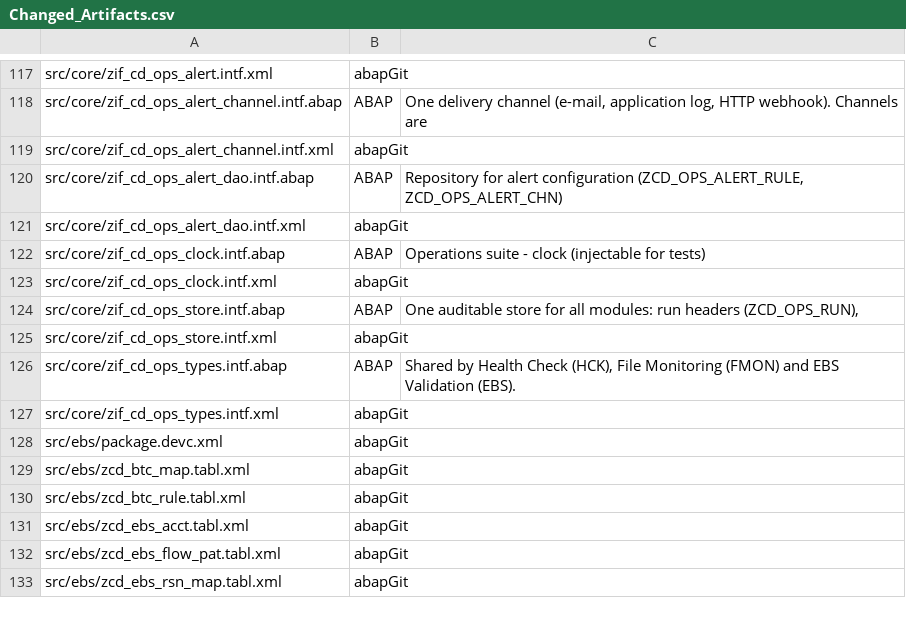
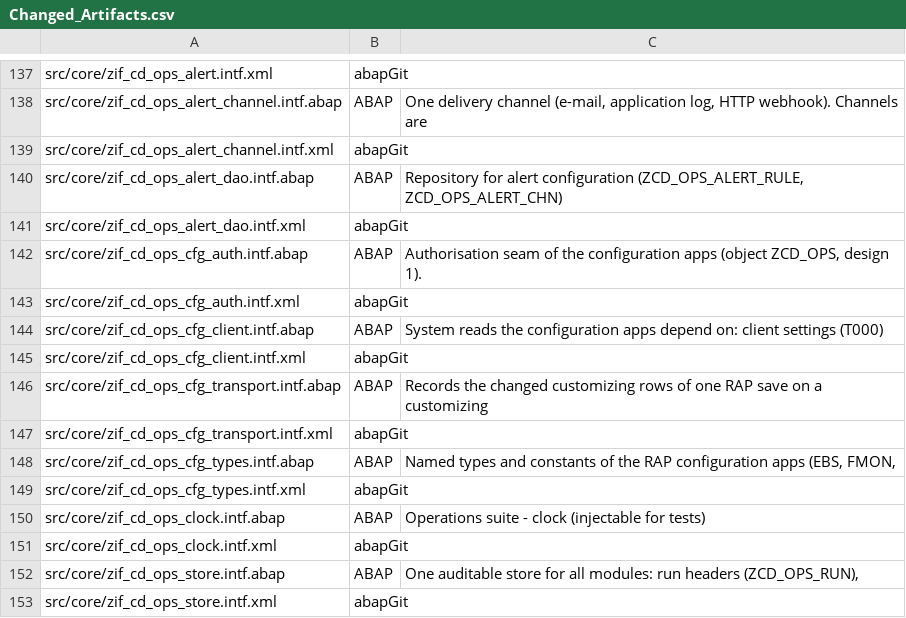
Before and after one commit to jaideep247/bai, a CSV file: ops-suite/docs/Changed_Artifacts.csv, drawn as a sheet; only a part is shown, gaps mark what is left out; the shorter side is filled out with more unchanged rows; the diff covers the shown part only; the diff names each change by its address in the sheet, - before the commit and + after, or states it on an @@ line.

```diff
--- a/ops-suite/docs/Changed_Artifacts.csv
+++ b/ops-suite/docs/Changed_Artifacts.csv
+row 142: src/core/zif_cd_ops_cfg_auth.intf.abap | ABAP | Authorisation seam of the configuration apps (object ZCD_OPS, design 1).
+row 143: src/core/zif_cd_ops_cfg_auth.intf.xml | abapGit
+row 144: src/core/zif_cd_ops_cfg_client.intf.abap | ABAP | System reads the configuration apps depend on: client settings (T000)
+row 145: src/core/zif_cd_ops_cfg_client.intf.xml | abapGit
+row 146: src/core/zif_cd_ops_cfg_transport.intf.abap | ABAP | Records the changed customizing rows of one RAP save on a customizing
+row 147: src/core/zif_cd_ops_cfg_transport.intf.xml | abapGit
+row 148: src/core/zif_cd_ops_cfg_types.intf.abap | ABAP | Named types and constants of the RAP configuration apps (EBS, FMON,
+row 149: src/core/zif_cd_ops_cfg_types.intf.xml | abapGit
```
Also changed, not shown: 20 added rows elsewhere in this file, ops-suite/docs/Coverage_Run_Register.csv, 30 other files.
